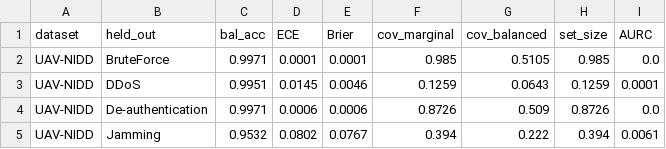
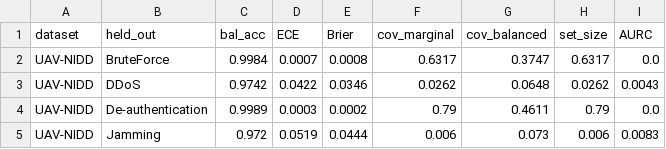
Before and after one commit to anasbiswas1/uav-trust-research, a CSV file: reports/08_trust_panel_by_family.csv, drawn as a sheet; only a part is shown; the diff covers the shown part only.

```diff
--- a/reports/08_trust_panel_by_family.csv
+++ b/reports/08_trust_panel_by_family.csv
@@ -1,5 +1,5 @@
 dataset,held_out,bal_acc,ECE,Brier,cov_marginal,cov_balanced,set_size,AURC
-UAV-NIDD,BruteForce,0.9971,0.0001,0.0001,0.985,0.5105,0.985,0.0
-UAV-NIDD,DDoS,0.9951,0.0145,0.0046,0.1259,0.0643,0.1259,0.0001
-UAV-NIDD,De-authentication,0.9971,0.0006,0.0006,0.8726,0.509,0.8726,0.0
-UAV-NIDD,Jamming,0.9532,0.0802,0.0767,0.394,0.222,0.394,0.0061
+UAV-NIDD,BruteForce,0.9984,0.0007,0.0008,0.6317,0.3747,0.6317,0.0
+UAV-NIDD,DDoS,0.9742,0.0422,0.0346,0.0262,0.0648,0.0262,0.0043
+UAV-NIDD,De-authentication,0.9989,0.0003,0.0002,0.79,0.4611,0.79,0.0
+UAV-NIDD,Jamming,0.972,0.0519,0.0444,0.006,0.073,0.006,0.0083
```
Also changed, not shown: 39 edited cells elsewhere in this file, reports/08_fragility_normalized.csv, reports/08_marginal_vs_balanced_coverage.csv, 6 other files.
